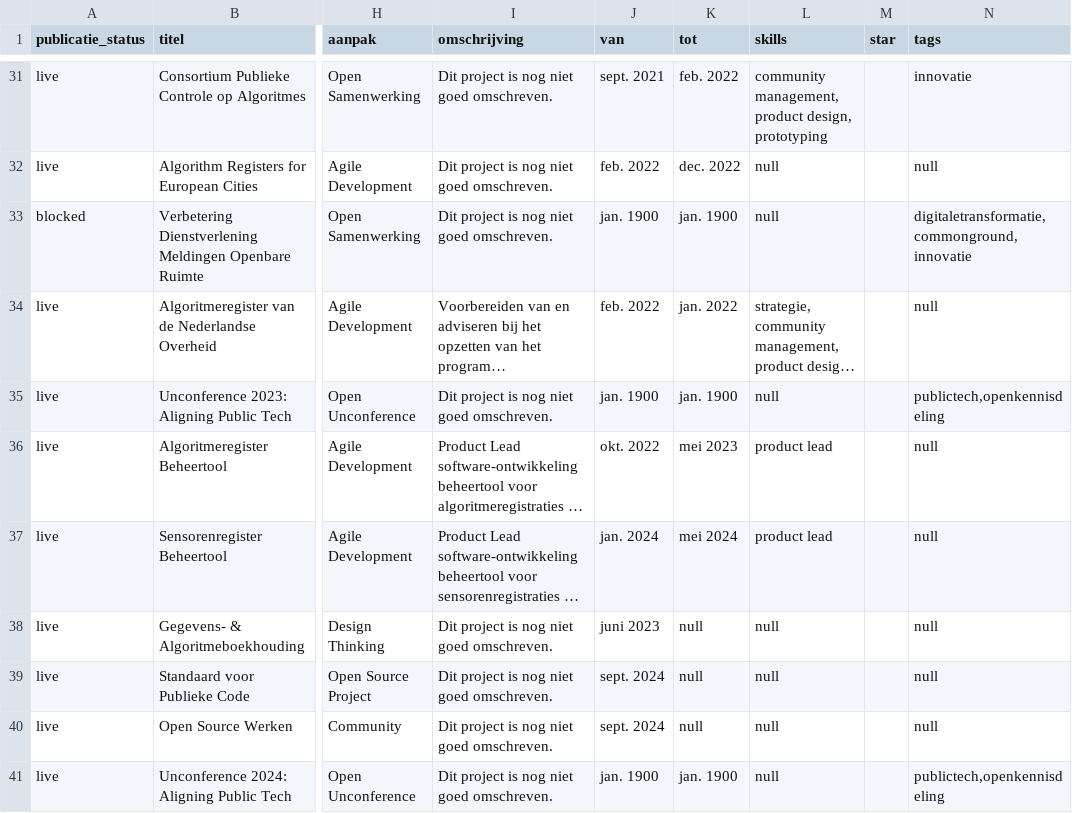
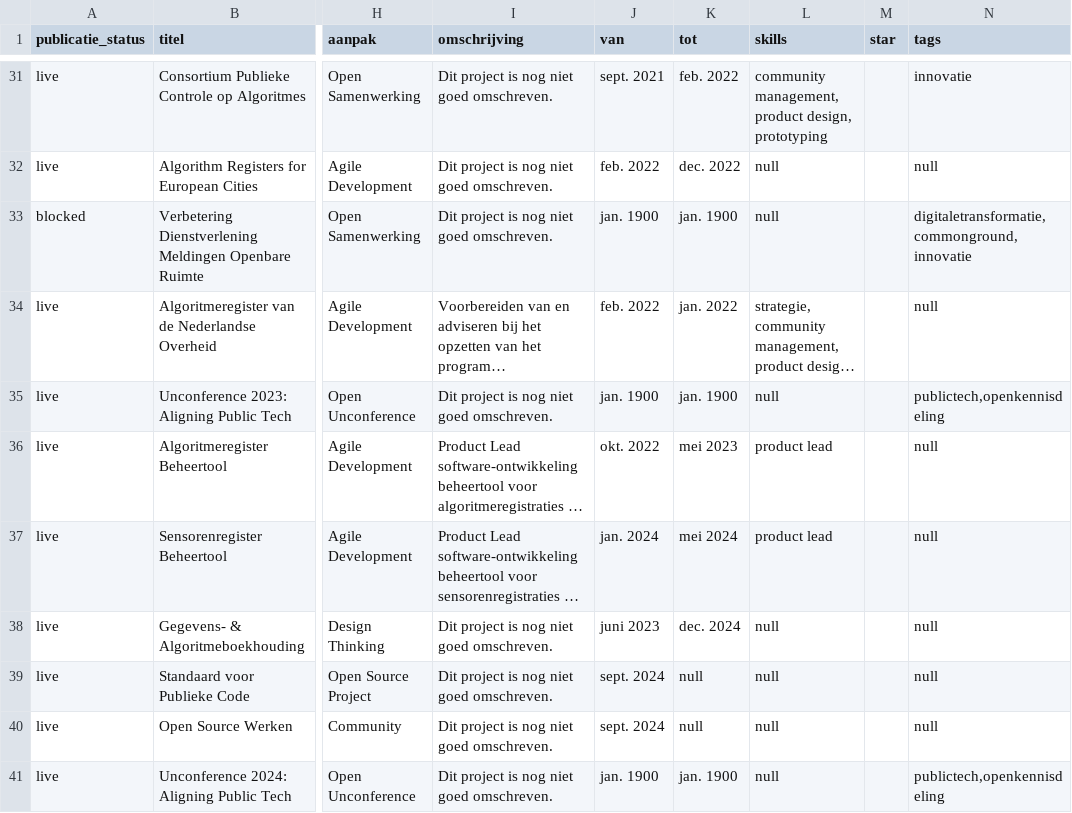
Before and after one commit to jgroenen/jgroenen.github.io, a CSV file: _data/projecten.csv, drawn as a sheet; only a part is shown, gaps mark what is left out; long unchanged cells end in …; the diff names each change by its address in the sheet, - before the commit and + after, or states it on an @@ line.

Commit message:
Update projecten.csv

```diff
--- a/_data/projecten.csv
+++ b/_data/projecten.csv
-K38 (tot): null
+K38 (tot): dec. 2024
```
